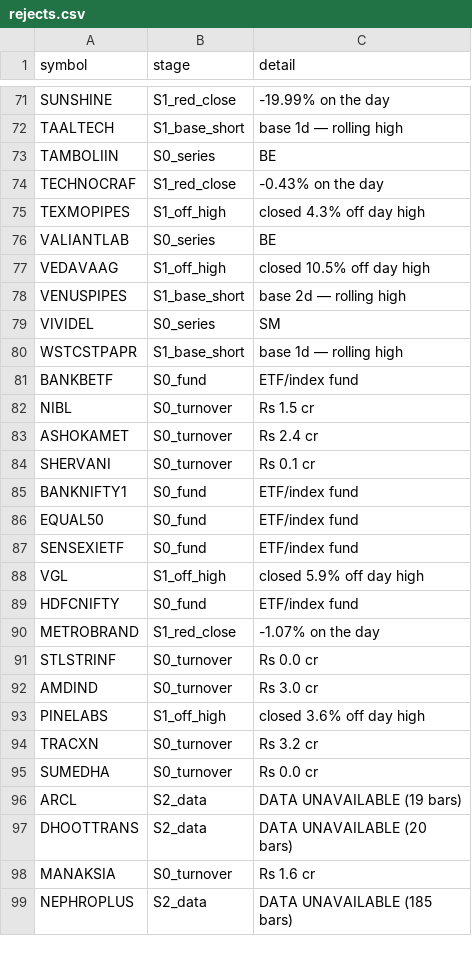
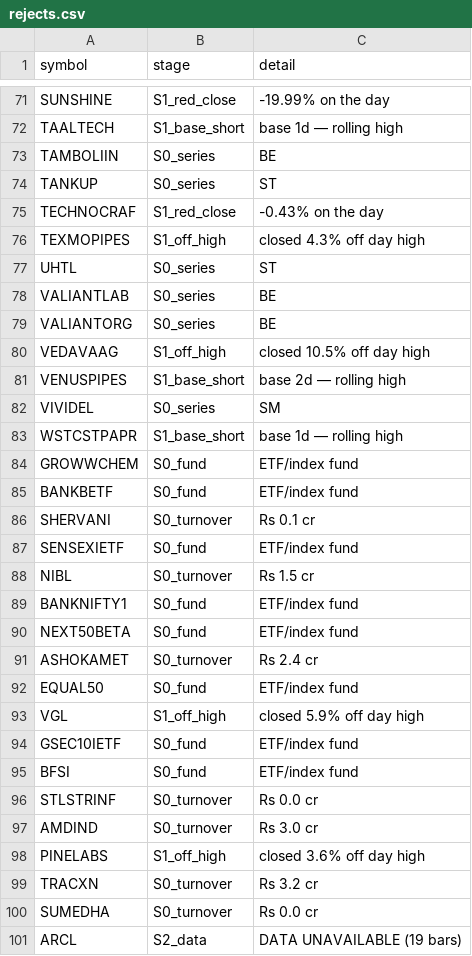
Before and after one commit to shashankagrawal-nw/nse-breakout-scanner, a CSV file: output/2026-09-11/rejects.csv, drawn as a sheet; only a part is shown, gaps mark what is left out; the shorter side is filled out with more unchanged rows; the diff covers the shown part only.

```diff
--- a/output/2026-09-11/rejects.csv
+++ b/output/2026-09-11/rejects.csv
@@ -73,5 +73,8 @@ TAALTECH,S1_base_short,base 1d — rolling high
 TAMBOLIIN,S0_series,BE
+TANKUP,S0_series,ST
 TECHNOCRAF,S1_red_close,-0.43% on the day
 TEXMOPIPES,S1_off_high,closed 4.3% off day high
+UHTL,S0_series,ST
 VALIANTLAB,S0_series,BE
+VALIANTORG,S0_series,BE
 VEDAVAAG,S1_off_high,closed 10.5% off day high
@@ -80,12 +83,14 @@ VIVIDEL,S0_series,SM
 WSTCSTPAPR,S1_base_short,base 1d — rolling high
+GROWWCHEM,S0_fund,ETF/index fund
 BANKBETF,S0_fund,ETF/index fund
+SHERVANI,S0_turnover,Rs 0.1 cr
+SENSEXIETF,S0_fund,ETF/index fund
 NIBL,S0_turnover,Rs 1.5 cr
+BANKNIFTY1,S0_fund,ETF/index fund
+NEXT50BETA,S0_fund,ETF/index fund
 ASHOKAMET,S0_turnover,Rs 2.4 cr
-SHERVANI,S0_turnover,Rs 0.1 cr
-BANKNIFTY1,S0_fund,ETF/index fund
 EQUAL50,S0_fund,ETF/index fund
-SENSEXIETF,S0_fund,ETF/index fund
 VGL,S1_off_high,closed 5.9% off day high
-HDFCNIFTY,S0_fund,ETF/index fund
-METROBRAND,S1_red_close,-1.07% on the day
+GSEC10IETF,S0_fund,ETF/index fund
+BFSI,S0_fund,ETF/index fund
 STLSTRINF,S0_turnover,Rs 0.0 cr
```
Also changed, not shown: 1 added row, 1 removed row and 3 moved rows elsewhere in this file, output/2026-09-11/watchlist.csv, 8 other files.
